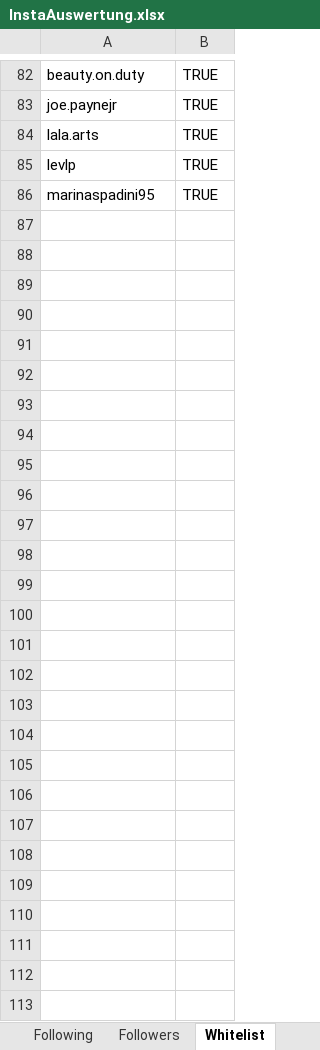
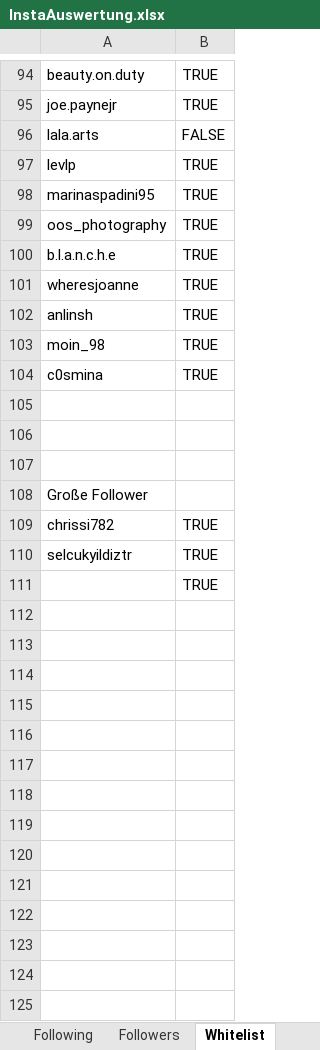
Before and after one commit to thnew/thnew.github.io, an Excel workbook: insta-wingman/InstaAuswertung.xlsx, sheet Whitelist, drawn as a sheet; only a part is shown, gaps mark what is left out; the shorter side is filled out with more unchanged rows; values as stored, in another font and other column widths than the file's, no cell formats; conditional formats not drawn; removed rows and columns are numbered as before the commit, all else as after; the diff covers the shown part only; the diff names each change by its address in the sheet, - before the commit and + after, or states it on an @@ line.

```diff
--- a/insta-wingman/InstaAuswertung.xlsx (sheet Whitelist)
+++ b/insta-wingman/InstaAuswertung.xlsx (sheet Whitelist)
-B96: TRUE
+B96: FALSE
+row 99: oos_photography | TRUE
+row 100: b.l.a.n.c.h.e | TRUE
+row 101: wheresjoanne | TRUE
+row 102: anlinsh | TRUE
+row 103: moin_98 | TRUE
+row 104: c0smina | TRUE
-A108: (empty)
+A108: Große Follower
-row 109: (empty)
+row 109: chrissi782 | TRUE
-row 110: (empty)
+row 110: selcukyildiztr | TRUE
-B111: (empty)
+B111: TRUE
-row 94: (empty)
-row 95: (empty)
-row 96: (empty)
-row 97: (empty)
-row 98: (empty)
-row 99: (empty)
-row 100: (empty)
-row 101: (empty)
-row 102: (empty)
-row 103: (empty)
-row 104: (empty)
-row 105: (empty)
-row 106: (empty)
-row 107: (empty)
-row 108: (empty)
-row 109: (empty)
-row 110: (empty)
-row 111: (empty)
```
Also changed, not shown: 12 added rows and 8 edited cells elsewhere in this sheet, sheet Followers, sheet Following, sheet Bulk Unfollow, other sheet tabs, cell formats, formulas that keep their value, hidden cells.
